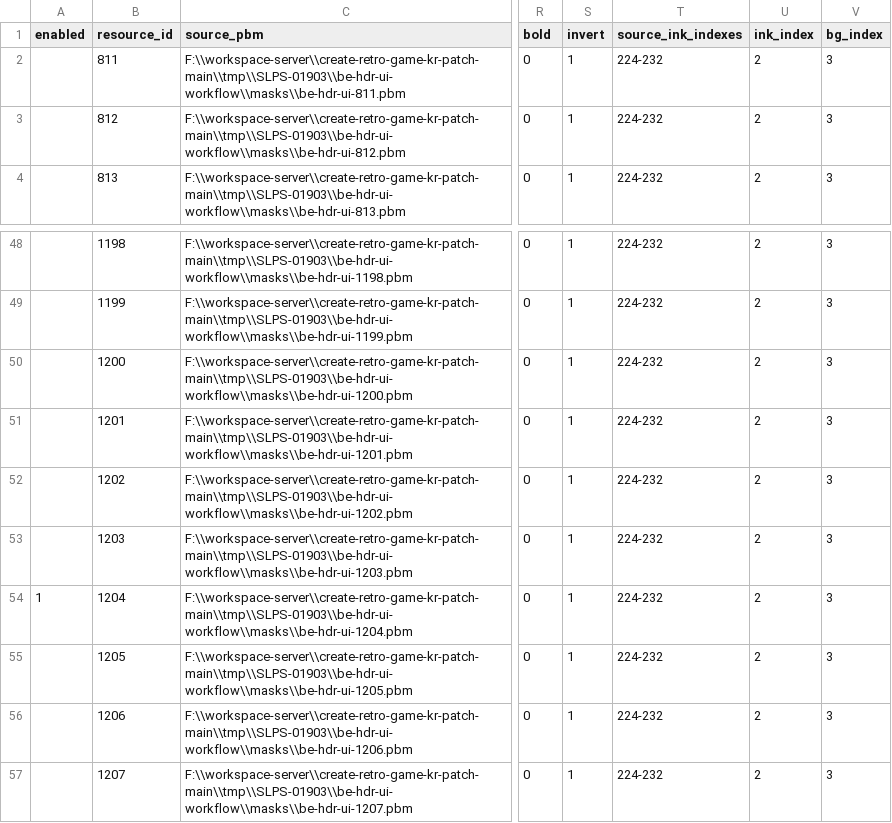
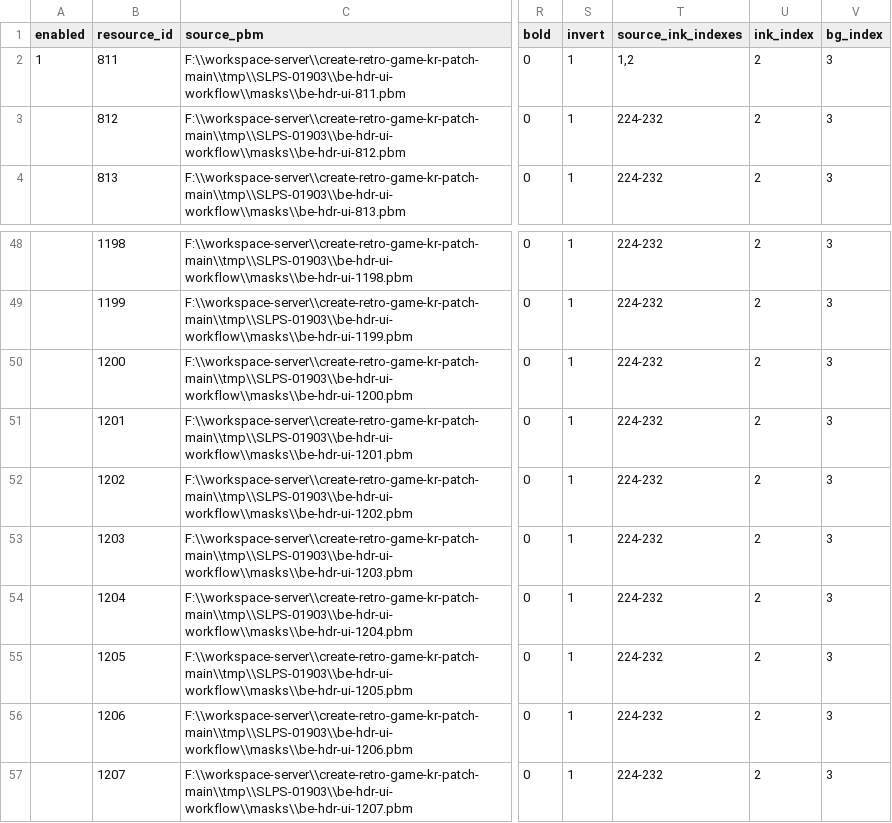
Before and after one commit to mmzz2-kuro/ft2-korean, a TSV file: trDatas/be-hdr-ui-workflow/be-hdr-ui-translation.tsv, drawn as a sheet; only a part is shown, gaps mark what is left out; the diff names each change by its address in the sheet, - before the commit and + after, or states it on an @@ line.

```diff
--- a/trDatas/be-hdr-ui-workflow/be-hdr-ui-translation.tsv
+++ b/trDatas/be-hdr-ui-workflow/be-hdr-ui-translation.tsv
-A2 (enabled): (empty)
+A2 (enabled): 1
-T2 (source_ink_indexes): 224-232
+T2 (source_ink_indexes): 1,2
-A54 (enabled): 1
+A54 (enabled): (empty)
```
Also changed, not shown: trDatas/dialogue-workflow/dialogue-translation.tsv, 9 other files.
